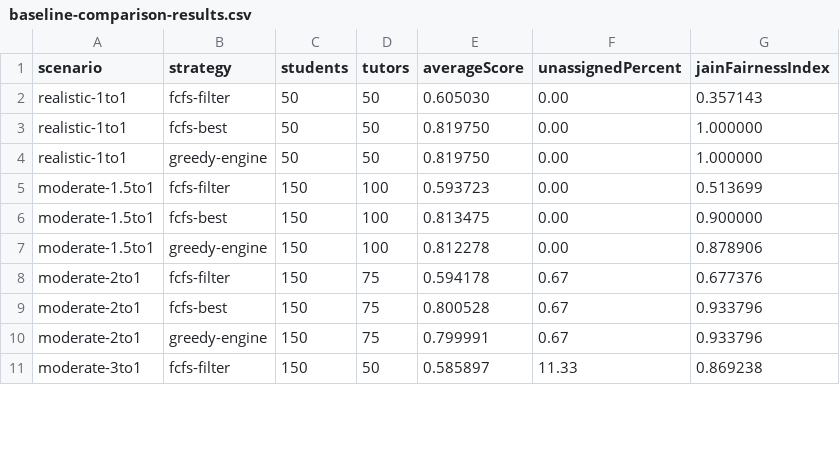
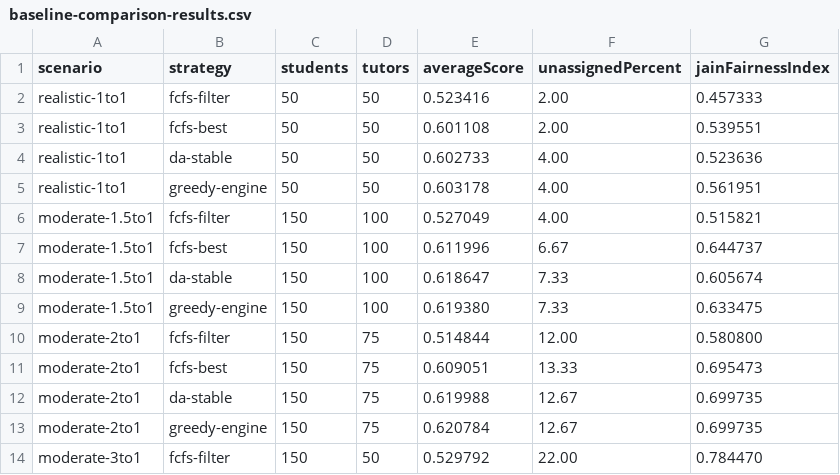
Before and after one commit to sammythadev/student-tutor-platform, a CSV file: backend/docs/benchmarks/baseline-comparison-results.csv, drawn as a sheet; only a part is shown; the diff covers the shown part only.

Commit message:
refactor(eval): honest seeded fixtures + deferred-acceptance baseline
- fixtures: replace index-aligned twin bias with seeded mulberry32 PRNG; decouple student/tutor streams; add learning/teaching pace, specializations, regions

- baselines: add da-stable (student-proposing Gale-Shapley) as 4th strategy

- refresh all benchmark CSVs on honest fixtures; update docs and task log

```diff
--- a/backend/docs/benchmarks/baseline-comparison-results.csv
+++ b/backend/docs/benchmarks/baseline-comparison-results.csv
@@ -1,11 +1,14 @@
 scenario,strategy,students,tutors,averageScore,unassignedPercent,jainFairnessIndex
-realistic-1to1,fcfs-filter,50,50,0.605030,0.00,0.357143
-realistic-1to1,fcfs-best,50,50,0.819750,0.00,1.000000
-realistic-1to1,greedy-engine,50,50,0.819750,0.00,1.000000
-moderate-1.5to1,fcfs-filter,150,100,0.593723,0.00,0.513699
-moderate-1.5to1,fcfs-best,150,100,0.813475,0.00,0.900000
-moderate-1.5to1,greedy-engine,150,100,0.812278,0.00,0.878906
-moderate-2to1,fcfs-filter,150,75,0.594178,0.67,0.677376
-moderate-2to1,fcfs-best,150,75,0.800528,0.67,0.933796
-moderate-2to1,greedy-engine,150,75,0.799991,0.67,0.933796
-moderate-3to1,fcfs-filter,150,50,0.585897,11.33,0.869238
+realistic-1to1,fcfs-filter,50,50,0.523416,2.00,0.457333
+realistic-1to1,fcfs-best,50,50,0.601108,2.00,0.539551
+realistic-1to1,da-stable,50,50,0.602733,4.00,0.523636
+realistic-1to1,greedy-engine,50,50,0.603178,4.00,0.561951
+moderate-1.5to1,fcfs-filter,150,100,0.527049,4.00,0.515821
+moderate-1.5to1,fcfs-best,150,100,0.611996,6.67,0.644737
+moderate-1.5to1,da-stable,150,100,0.618647,7.33,0.605674
+moderate-1.5to1,greedy-engine,150,100,0.619380,7.33,0.633475
+moderate-2to1,fcfs-filter,150,75,0.514844,12.00,0.580800
+moderate-2to1,fcfs-best,150,75,0.609051,13.33,0.695473
+moderate-2to1,da-stable,150,75,0.619988,12.67,0.699735
+moderate-2to1,greedy-engine,150,75,0.620784,12.67,0.699735
+moderate-3to1,fcfs-filter,150,50,0.529792,22.00,0.784470
```
Also changed, not shown: 2 added rows and 9 edited cells elsewhere in this file, backend/docs/benchmarks/evaluation-results.csv, backend/docs/benchmarks/moderate-results.csv, 10 other files.
